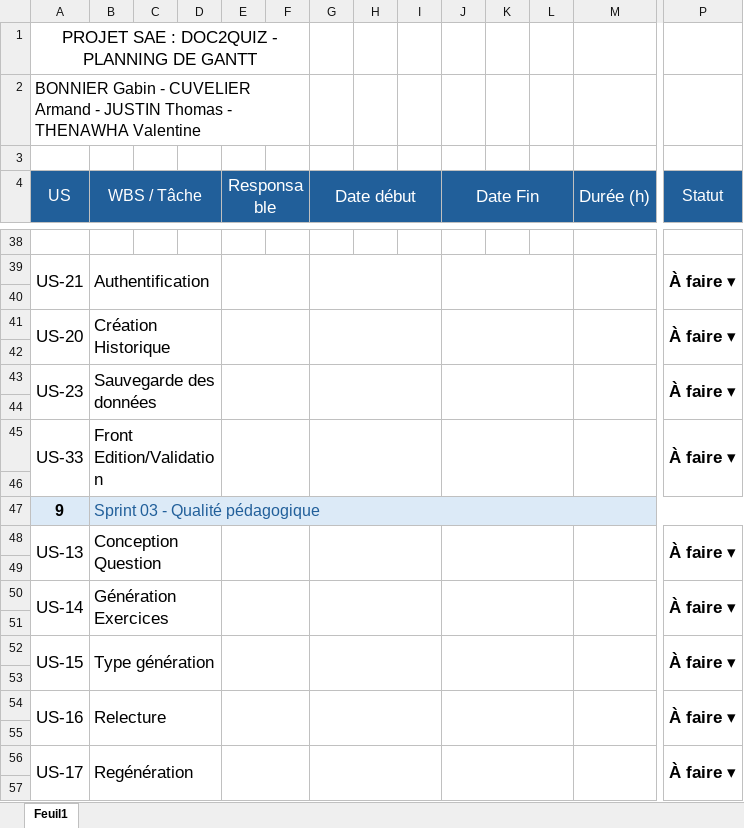
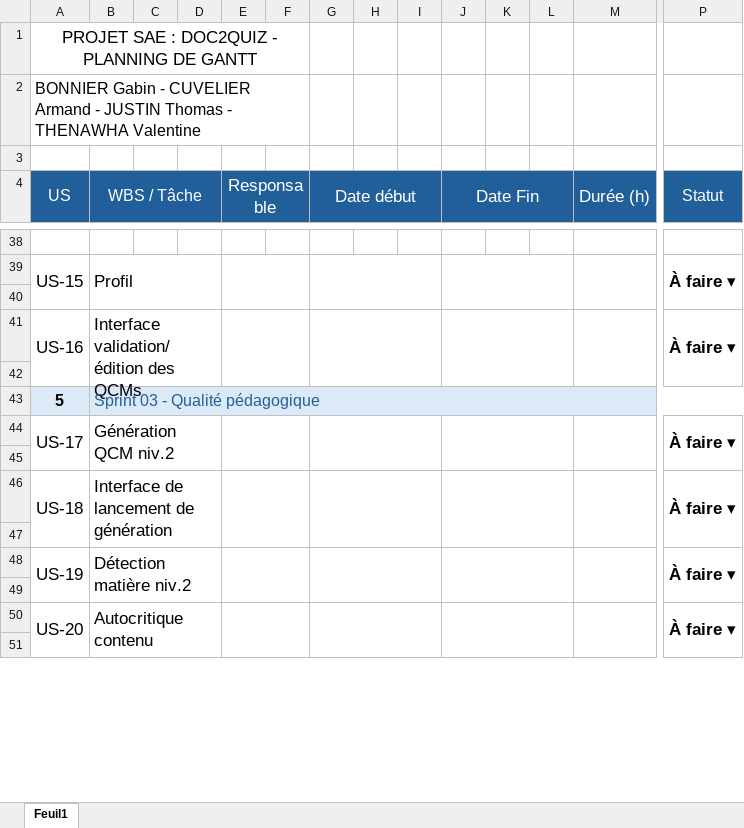
Before and after one commit to armandddev/11_Doc2Quiz, an Excel workbook: docs/DiagrammeGantt.xlsx, sheet Feuil1, drawn as a sheet; only a part is shown, gaps mark what is left out; values as stored, in another font and other column widths than the file's, no borders; conditional formats not drawn; removed rows and columns are numbered as before the commit, all else as after; rows hold the shown columns only; the diff covers the shown part only; the diff names each change by its address in the sheet, - before the commit and + after, or states it on an @@ line.

Commit message:
Docs : Update Digramme de Grantt (Sprint 01)

```diff
--- a/docs/DiagrammeGantt.xlsx (sheet Feuil1)
+++ b/docs/DiagrammeGantt.xlsx (sheet Feuil1)
-A39 (US): US-21
+A39 (US): US-15
-B39 (WBS / Tâche): Authentification
+B39 (WBS / Tâche): Profil
-row 41: US-20 | Création Historique |  |  |  |  |  |  |  |  |  |  |  | À faire ▾
+row 41: US-16 | Interface validation/édition des QCMs |  |  |  |  |  |  |  |  |  |  |  | À faire ▾
-row 43: US-23 | Sauvegarde des données |  |  |  |  |  |  |  |  |  |  |  | À faire ▾
+row 43: 5 | Sprint 03 - Qualité pédagogique
+row 44: US-17 | Génération QCM niv.2 |  |  |  |  |  |  |  |  |  |  |  | À faire ▾
-row 45: US-33 | Front Edition/Validation |  |  |  |  |  |  |  |  |  |  |  | À faire ▾
+row 46: US-18 | Interface de lancement de génération |  |  |  |  |  |  |  |  |  |  |  | À faire ▾
-row 47: 9 | Sprint 03 - Qualité pédagogique
-A48 (US): US-13
+A48 (US): US-19
-B48 (WBS / Tâche): Conception Question
+B48 (WBS / Tâche): Détection matière niv.2
-A50 (US): US-14
+A50 (US): US-20
-B50 (WBS / Tâche): Génération Exercices
+B50 (WBS / Tâche): Autocritique contenu
-row 52: US-15 | Type génération |  |  |  |  |  |  |  |  |  |  |  | À faire ▾
-row 53: (empty)
-row 54: US-16 | Relecture |  |  |  |  |  |  |  |  |  |  |  | À faire ▾
-row 55: (empty)
-row 56: US-17 | Regénération |  |  |  |  |  |  |  |  |  |  |  | À faire ▾
-row 57: (empty)
```
Also changed, not shown: 11 added rows, 11 removed rows, 28 edited cells, cell formats and merged cells elsewhere in this sheet, formulas that keep their value, 3 other files.
